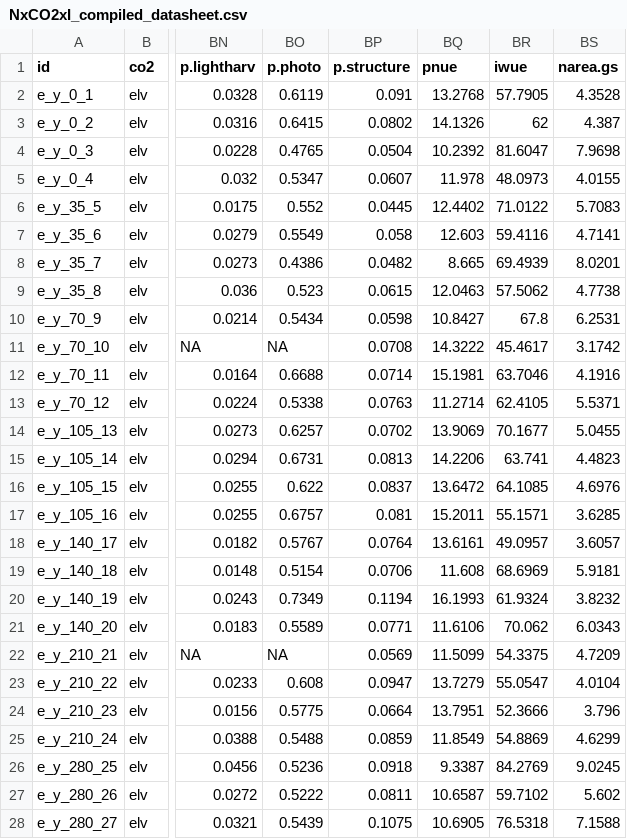
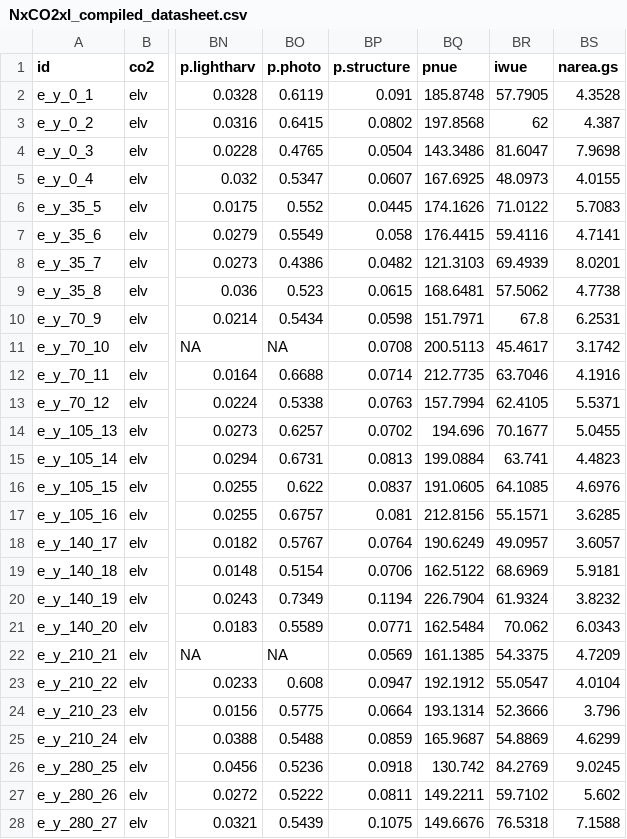
Before and after one commit to eaperkowski/2022_NxCO2xI, a CSV file: data_sheets/NxCO2xI_compiled_datasheet.csv, drawn as a sheet; only a part is shown, gaps mark what is left out; the diff covers the shown part only; the diff names each change by its address in the sheet, - before the commit and + after, or states it on an @@ line.

```diff
--- a/data_sheets/NxCO2xI_compiled_datasheet.csv
+++ b/data_sheets/NxCO2xI_compiled_datasheet.csv
-BQ2 (pnue): 13.2768
+BQ2 (pnue): 185.8748
-BQ3 (pnue): 14.1326
+BQ3 (pnue): 197.8568
-BQ4 (pnue): 10.2392
+BQ4 (pnue): 143.3486
-BQ5 (pnue): 11.978
+BQ5 (pnue): 167.6925
-BQ6 (pnue): 12.4402
+BQ6 (pnue): 174.1626
-BQ7 (pnue): 12.603
+BQ7 (pnue): 176.4415
-BQ8 (pnue): 8.665
+BQ8 (pnue): 121.3103
-BQ9 (pnue): 12.0463
+BQ9 (pnue): 168.6481
-BQ10 (pnue): 10.8427
+BQ10 (pnue): 151.7971
-BQ11 (pnue): 14.3222
+BQ11 (pnue): 200.5113
-BQ12 (pnue): 15.1981
+BQ12 (pnue): 212.7735
-BQ13 (pnue): 11.2714
+BQ13 (pnue): 157.7994
-BQ14 (pnue): 13.9069
+BQ14 (pnue): 194.696
-BQ15 (pnue): 14.2206
+BQ15 (pnue): 199.0884
-BQ16 (pnue): 13.6472
+BQ16 (pnue): 191.0605
-BQ17 (pnue): 15.2011
+BQ17 (pnue): 212.8156
-BQ18 (pnue): 13.6161
+BQ18 (pnue): 190.6249
-BQ19 (pnue): 11.608
+BQ19 (pnue): 162.5122
-BQ20 (pnue): 16.1993
+BQ20 (pnue): 226.7904
-BQ21 (pnue): 11.6106
+BQ21 (pnue): 162.5484
-BQ22 (pnue): 11.5099
+BQ22 (pnue): 161.1385
-BQ23 (pnue): 13.7279
+BQ23 (pnue): 192.1912
-BQ24 (pnue): 13.7951
+BQ24 (pnue): 193.1314
-BQ25 (pnue): 11.8549
+BQ25 (pnue): 165.9687
-BQ26 (pnue): 9.3387
+BQ26 (pnue): 130.742
-BQ27 (pnue): 10.6587
+BQ27 (pnue): 149.2211
-BQ28 (pnue): 10.6905
+BQ28 (pnue): 149.6676
```
Also changed, not shown: 117 edited cells elsewhere in this file, working_drafts/tables/NxCO2xI_table1_leafN.csv, working_drafts/tables/NxCO2xI_table2_gasEx.csv, 15 other files.
